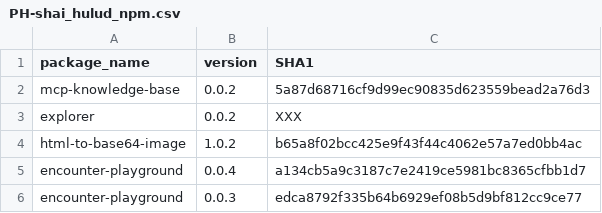
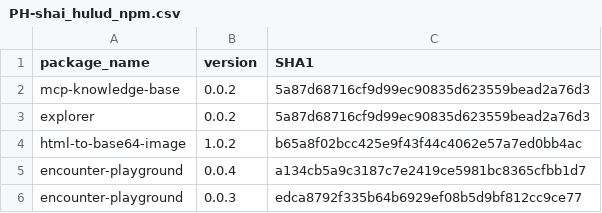
Before and after one commit to alpine-sec/Hunting-Resources, a CSV file: PH-shai_hulud_npm.csv, drawn as a sheet; only a part is shown.

Commit message:
Add explorer package to PH-shai_hulud_npm.csv

```diff
--- a/PH-shai_hulud_npm.csv
+++ b/PH-shai_hulud_npm.csv
@@ -2,3 +2,3 @@ package_name,version,SHA1
 mcp-knowledge-base,0.0.2,5a87d68716cf9d99ec90835d623559bead2a76d3
-explorer,0.0.2,XXX
+explorer,0.0.2,5a87d68716cf9d99ec90835d623559bead2a76d3
 html-to-base64-image,1.0.2,b65a8f02bcc425e9f43f44c4062e57a7ed0bb4ac
```
